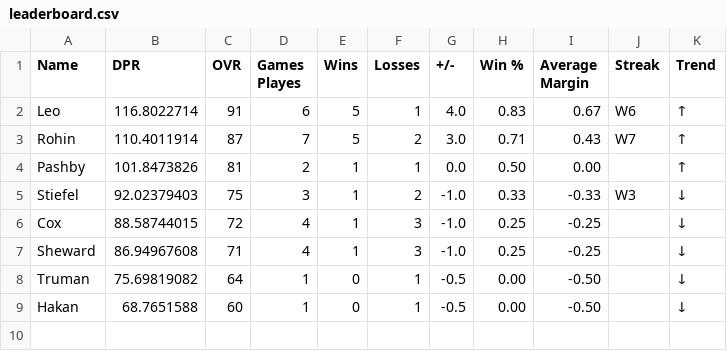
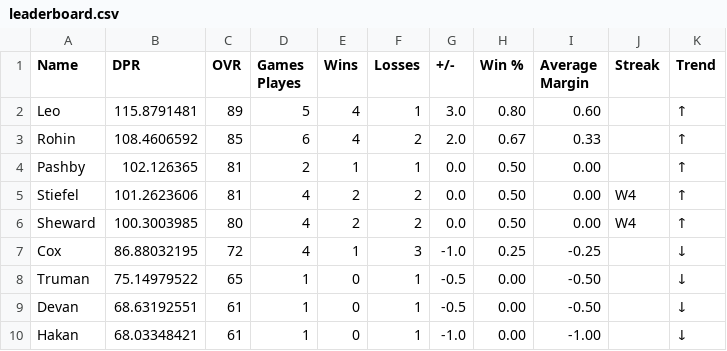
Before and after one commit to adamstiefel06/dpong-leaderboard, a CSV file: leaderboard.csv, drawn as a sheet.

```diff
--- a/leaderboard.csv
+++ b/leaderboard.csv
@@ -1,9 +1,10 @@
 Name,DPR,OVR,Games Playes,Wins,Losses,+/-,Win %,Average Margin,Streak,Trend
-Leo,116.8022714,91,6,5,1,4.0,0.83,0.67,W6,↑
-Rohin,110.4011914,87,7,5,2,3.0,0.71,0.43,W7,↑
-Pashby,101.8473826,81,2,1,1,0.0,0.50,0.00,,↑
-Stiefel,92.02379403,75,3,1,2,-1.0,0.33,-0.33,W3,↓
-Cox,88.58744015,72,4,1,3,-1.0,0.25,-0.25,,↓
-Sheward,86.94967608,71,4,1,3,-1.0,0.25,-0.25,,↓
-Truman,75.69819082,64,1,0,1,-0.5,0.00,-0.50,,↓
-Hakan,68.7651588,60,1,0,1,-0.5,0.00,-0.50,,↓
+Leo,115.8791481,89,5,4,1,3.0,0.80,0.60,,↑
+Rohin,108.4606592,85,6,4,2,2.0,0.67,0.33,,↑
+Pashby,102.126365,81,2,1,1,0.0,0.50,0.00,,↑
+Stiefel,101.2623606,81,4,2,2,0.0,0.50,0.00,W4,↑
+Sheward,100.3003985,80,4,2,2,0.0,0.50,0.00,W4,↑
+Cox,86.88032195,72,4,1,3,-1.0,0.25,-0.25,,↓
+Truman,75.14979522,65,1,0,1,-0.5,0.00,-0.50,,↓
+Devan,68.63192551,61,1,0,1,-0.5,0.00,-0.50,,↓
+Hakan,68.03348421,61,1,0,1,-1.0,0.00,-1.00,,↓
```
